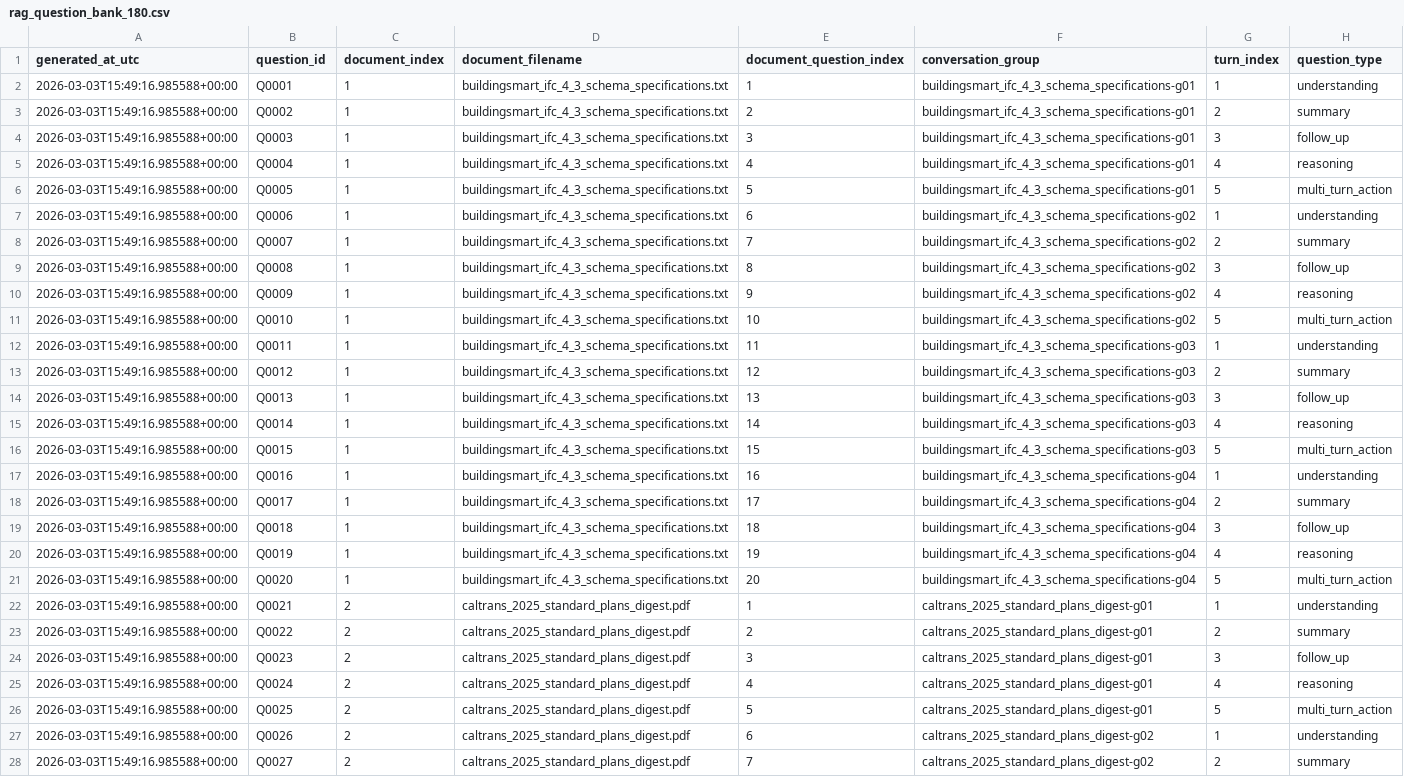
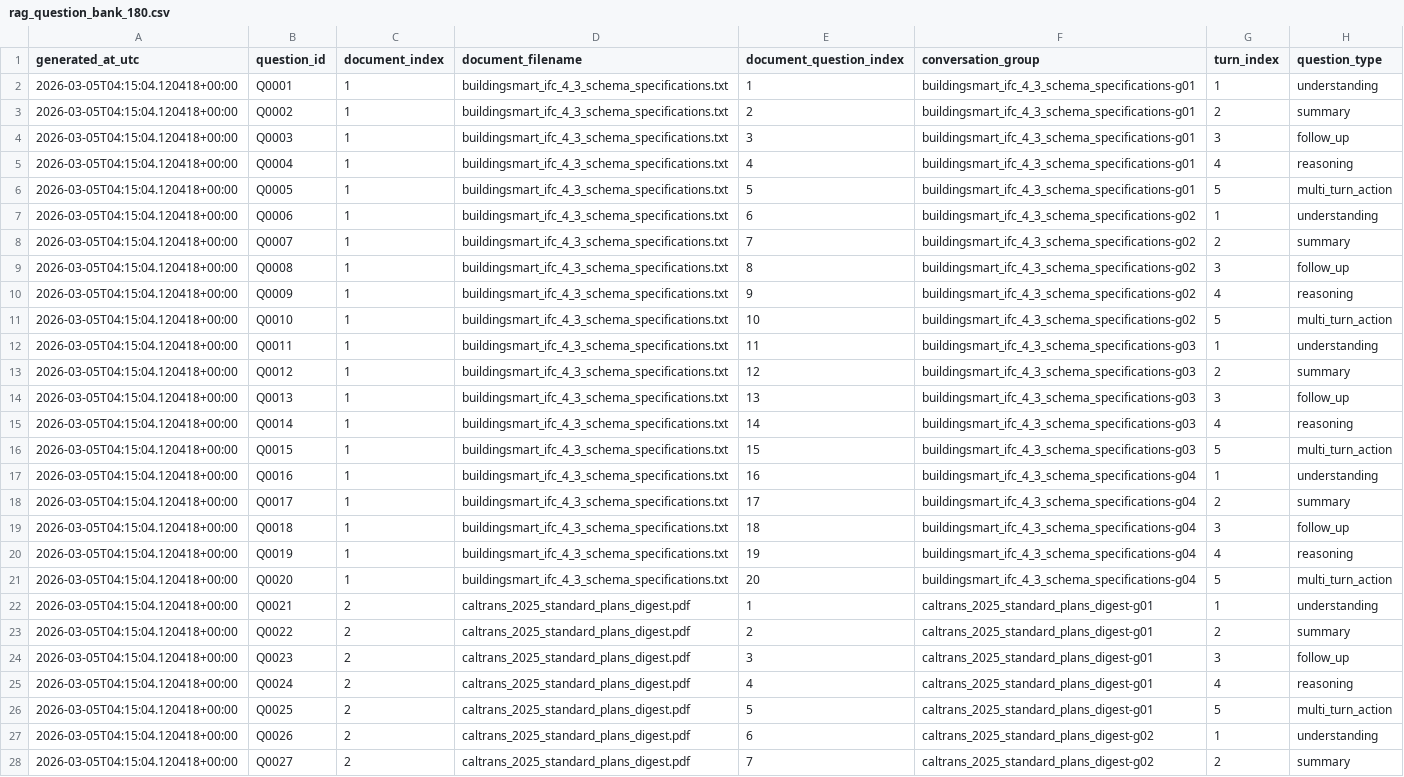
Before and after one commit to DISSIDIA-986/Industry-AI-Flow, a CSV file: docs/testing/rag_question_bank_180.csv, drawn as a sheet; only a part is shown; the diff covers the shown part only; the diff names each change by its address in the sheet, - before the commit and + after, or states it on an @@ line.

```diff
--- a/docs/testing/rag_question_bank_180.csv
+++ b/docs/testing/rag_question_bank_180.csv
-A2:A28 (generated_at_utc): 2026-03-03T15:49:16.985588+00:00
+A2:A28 (generated_at_utc): 2026-03-05T04:15:04.120418+00:00
```
Also changed, not shown: 153 edited cells elsewhere in this file, 16 other files.
